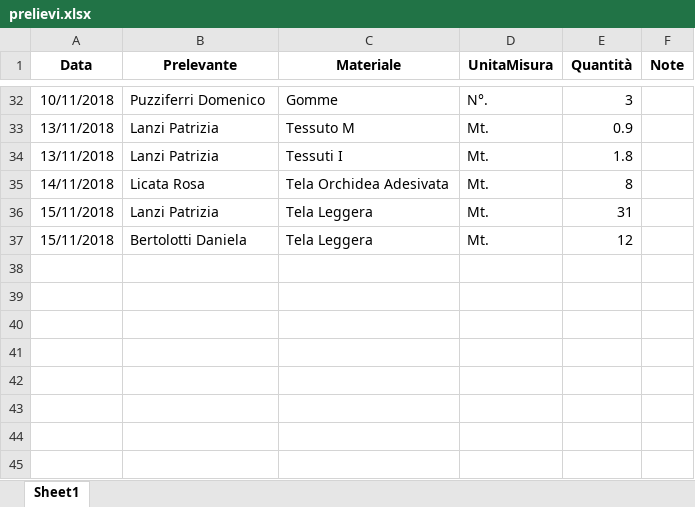
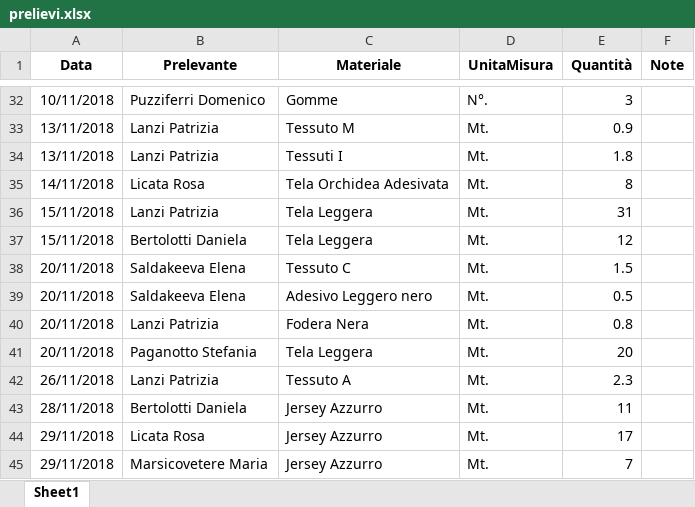
Before and after one commit to magazzino/deposito, an Excel workbook: prelievi.xlsx, sheet Sheet1, drawn as a sheet; only a part is shown, gaps mark what is left out; values as stored, in another font and other column widths than the file's, no borders; the diff names each change by its address in the sheet, - before the commit and + after, or states it on an @@ line.

```diff
--- a/prelievi.xlsx (sheet Sheet1)
+++ b/prelievi.xlsx (sheet Sheet1)
+row 38: 20/11/2018 | Saldakeeva Elena | Tessuto C | Mt. | 1.5
+row 39: 20/11/2018 | Saldakeeva Elena | Adesivo Leggero nero | Mt. | 0.5
+row 40: 20/11/2018 | Lanzi Patrizia | Fodera Nera | Mt. | 0.8
+row 41: 20/11/2018 | Paganotto Stefania | Tela Leggera | Mt. | 20
+row 42: 26/11/2018 | Lanzi Patrizia | Tessuto A | Mt. | 2.3
+row 43: 28/11/2018 | Bertolotti Daniela | Jersey Azzurro | Mt. | 11
+row 44: 29/11/2018 | Licata Rosa | Jersey Azzurro | Mt. | 17
+row 45: 29/11/2018 | Marsicovetere Maria | Jersey Azzurro | Mt. | 7
```
Also changed, not shown: magazzino2018.xlsx, 2 other files.
